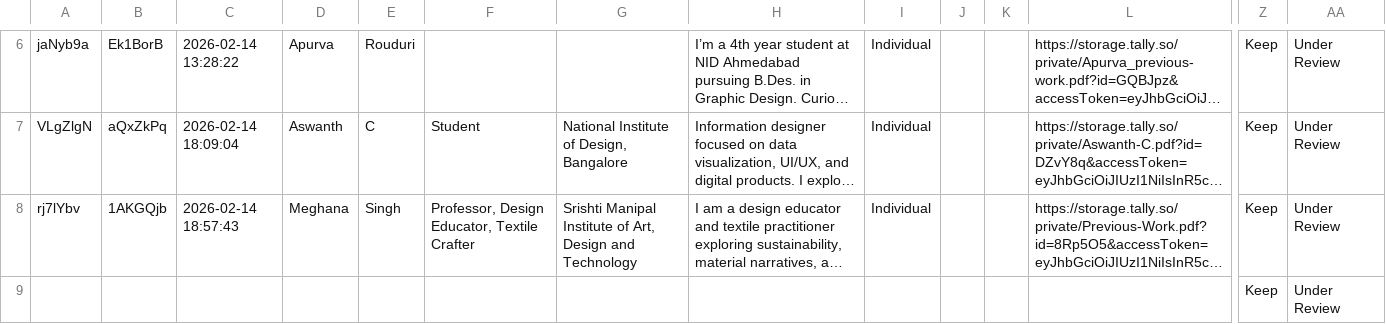
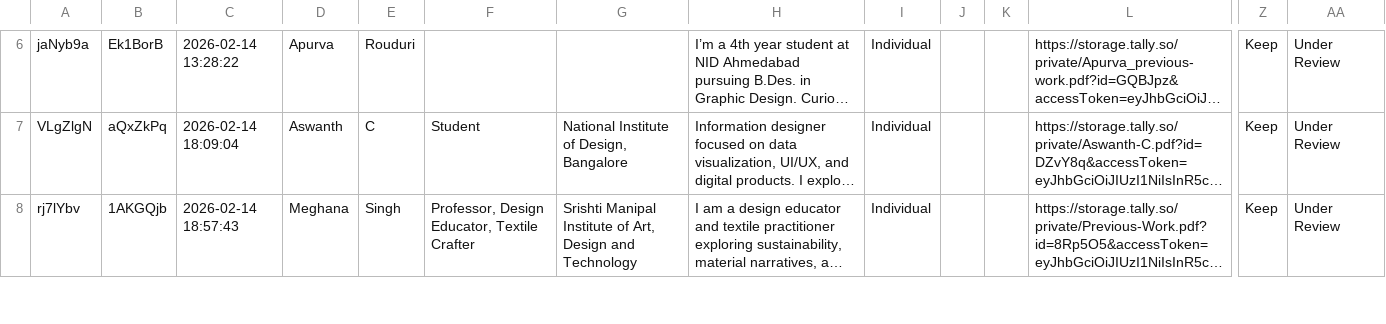
Before and after one commit to vizchitra/vizchitra.github.io, a CSV file: content/2026/data/cfe.csv, drawn as a sheet; only a part is shown, gaps mark what is left out; long unchanged cells end in …; removed rows and columns are numbered as before the commit, all else as after; rows hold the shown columns only; the diff covers the shown part only; the diff names each change by its address in the sheet, - before the commit and + after, or states it on an @@ line.

```diff
--- a/content/2026/data/cfe.csv
+++ b/content/2026/data/cfe.csv
-row 9:  |  |  |  |  |  |  |  |  |  |  |  | Keep | Under Review
```
Also changed, not shown: 1 added row elsewhere in this file, 1 other file.
